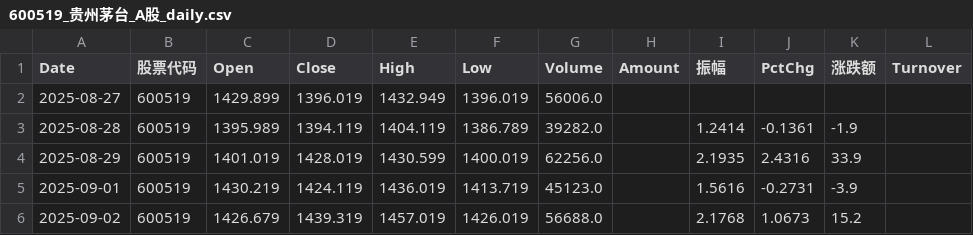
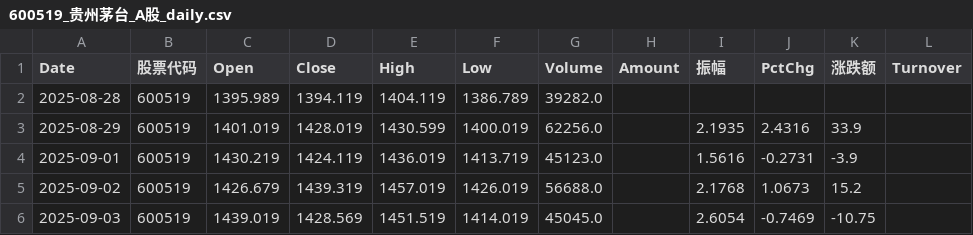
Before and after one commit to RebekahLllimx/quant-trading-ai, a CSV file: data/csv/600519_贵州茅台_A股_daily.csv, drawn as a sheet; only a part is shown; the shorter side is filled out with more unchanged rows.

```diff
--- a/data/csv/600519_贵州茅台_A股_daily.csv
+++ b/data/csv/600519_贵州茅台_A股_daily.csv
@@ -1,4 +1,3 @@
 Date,股票代码,Open,Close,High,Low,Volume,Amount,振幅,PctChg,涨跌额,Turnover
-2025-08-27,600519,1429.899,1396.019,1432.949,1396.019,56006.0,,,,,
-2025-08-28,600519,1395.989,1394.119,1404.119,1386.789,39282.0,,1.2414,-0.1361,-1.9,
+2025-08-28,600519,1395.989,1394.119,1404.119,1386.789,39282.0,,,,,
 2025-08-29,600519,1401.019,1428.019,1430.599,1400.019,62256.0,,2.1935,2.4316,33.9,
```
Also changed, not shown: data/csv/000001_平安银行_A股_daily.csv, data/csv/002594_比亚迪_A股_daily.csv, 12 other files.
